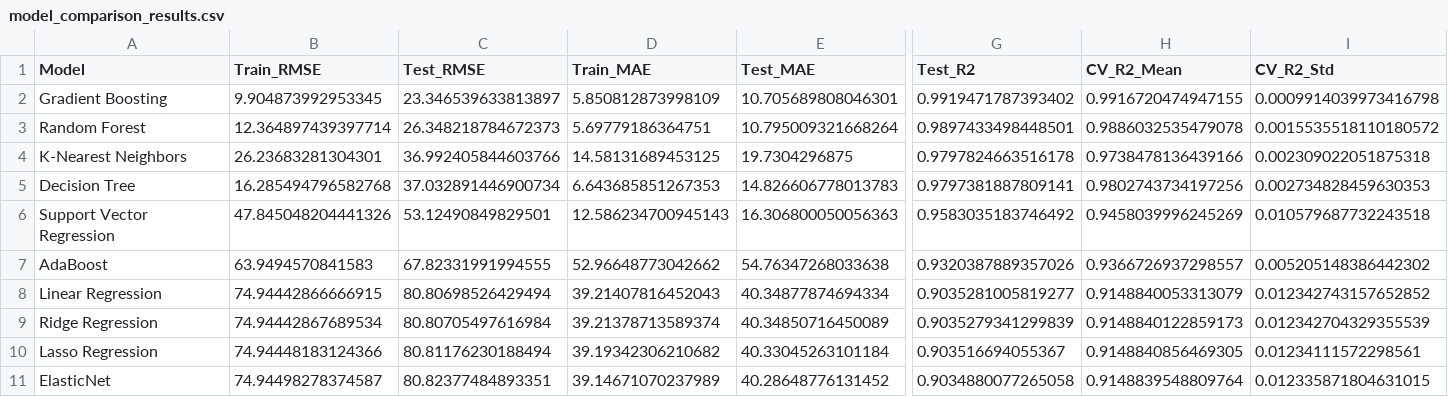
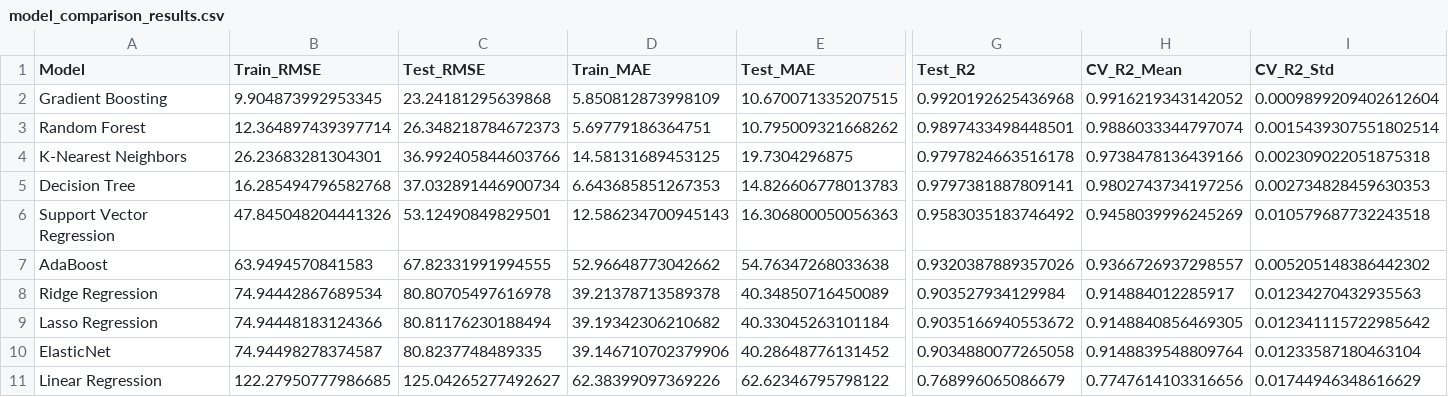
Before and after one commit to Felixokoth7/TB_Prevalence, a CSV file: model_comparison_results.csv, drawn as a sheet; only a part is shown, gaps mark what is left out; removed rows and columns are numbered as before the commit, all else as after; rows hold the shown columns only; the diff names each change by its address in the sheet, - before the commit and + after, or states it on an @@ line.

```diff
--- a/model_comparison_results.csv
+++ b/model_comparison_results.csv
-C2 (Test_RMSE): 23.346539633813897
+C2 (Test_RMSE): 23.24181295639868
-E2 (Test_MAE): 10.705689808046301
+E2 (Test_MAE): 10.670071335207515
-G2 (Test_R2): 0.9919471787393402
+G2 (Test_R2): 0.9920192625436968
-H2 (CV_R2_Mean): 0.9916720474947155
+H2 (CV_R2_Mean): 0.9916219343142052
-I2 (CV_R2_Std): 0.0009914039973416798
+I2 (CV_R2_Std): 0.0009899209402612604
-E3 (Test_MAE): 10.795009321668264
+E3 (Test_MAE): 10.795009321668262
-H3 (CV_R2_Mean): 0.9886032535479078
+H3 (CV_R2_Mean): 0.9886033344797074
-I3 (CV_R2_Std): 0.0015535518110180572
+I3 (CV_R2_Std): 0.0015439307551802514
-row 8: Linear Regression | 74.94442866666915 | 80.80698526429494 | 39.21407816452043 | 40.34877874694334 | 0.9035281005819277 | 0.9148840053313079 | 0.012342743157652852
-C8 (Test_RMSE): 80.80705497616984
+C8 (Test_RMSE): 80.80705497616978
-D8 (Train_MAE): 39.21378713589374
+D8 (Train_MAE): 39.21378713589378
-G8 (Test_R2): 0.9035279341299839
+G8 (Test_R2): 0.903527934129984
-H8 (CV_R2_Mean): 0.9148840122859173
+H8 (CV_R2_Mean): 0.914884012285917
-I8 (CV_R2_Std): 0.012342704329355539
+I8 (CV_R2_Std): 0.01234270432935563
-G9 (Test_R2): 0.903516694055367
+G9 (Test_R2): 0.9035166940553672
-I9 (CV_R2_Std): 0.01234111572298561
+I9 (CV_R2_Std): 0.012341115722985642
-C10 (Test_RMSE): 80.82377484893351
+C10 (Test_RMSE): 80.8237748489335
-D10 (Train_MAE): 39.14671070237989
+D10 (Train_MAE): 39.146710702379906
-I10 (CV_R2_Std): 0.012335871804631015
+I10 (CV_R2_Std): 0.01233587180463104
+row 11: Linear Regression | 122.27950777986685 | 125.04265277492627 | 62.38399097369226 | 62.62346795798122 | 0.768996065086679 | 0.7747614103316656 | 0.01744946348616629
```
Also changed, not shown: feature_importance.csv, predictions.csv, 3 other files.
